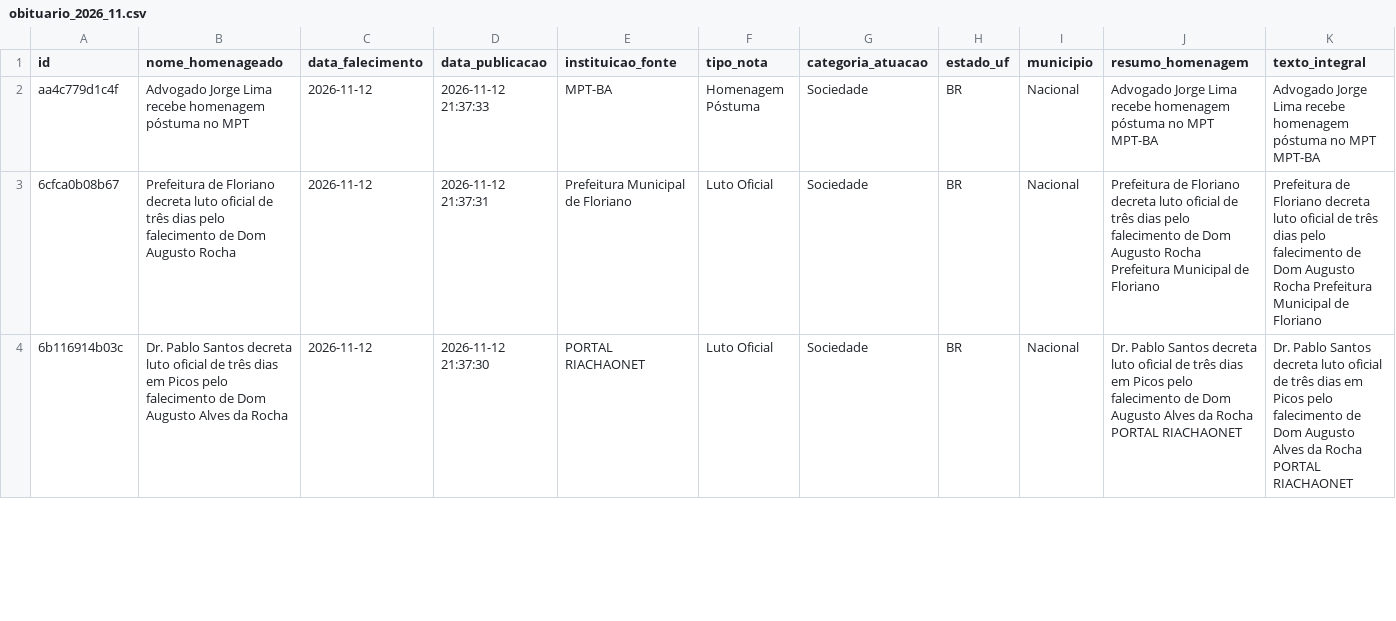
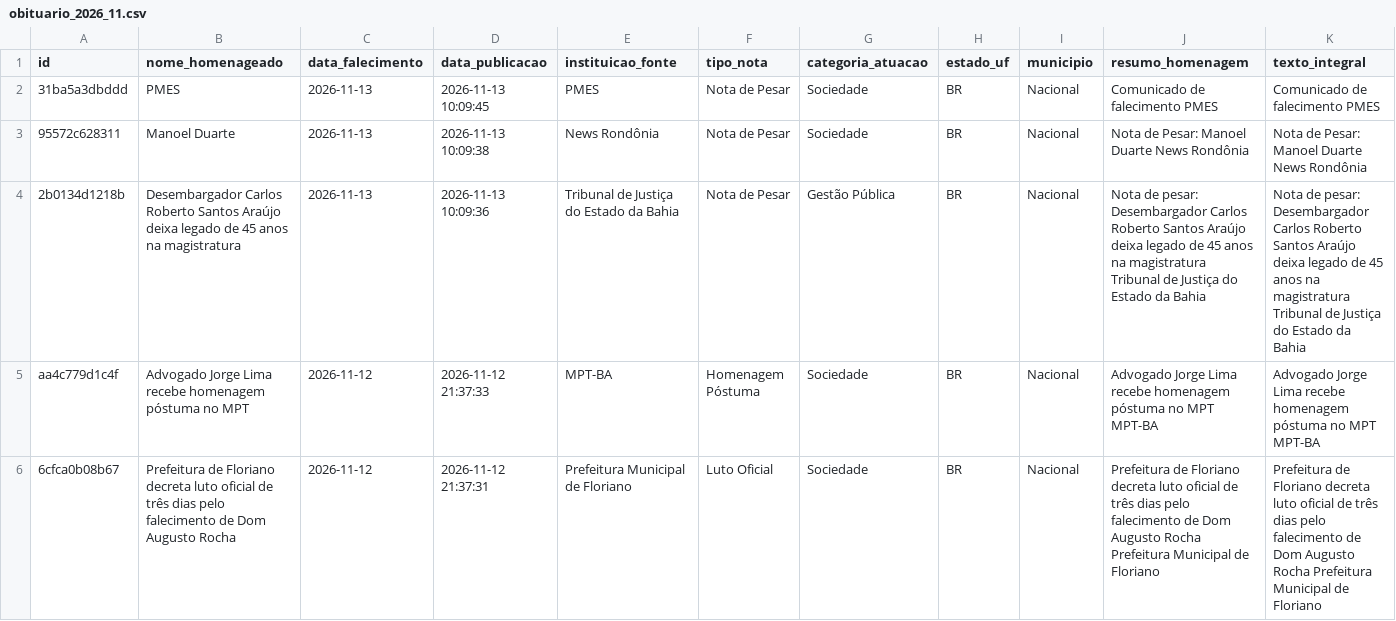
Before and after one commit to yuriluna85/obituarium, a CSV file: data/2026/11/obituario_2026_11.csv, drawn as a sheet; only a part is shown; the shorter side is filled out with more unchanged rows; rows hold the shown columns only; the diff names each change by its address in the sheet, - before the commit and + after, or states it on an @@ line.

```diff
--- a/data/2026/11/obituario_2026_11.csv
+++ b/data/2026/11/obituario_2026_11.csv
+row 2: 31ba5a3dbddd | PMES | 2026-11-13 | 2026-11-13 10:09:45 | PMES | Nota de Pesar | Sociedade | BR | Nacional | Comunicado de falecimento PMES | Comunicado de falecimento PMES
+row 3: 95572c628311 | Manoel Duarte | 2026-11-13 | 2026-11-13 10:09:38 | News Rondônia | Nota de Pesar | Sociedade | BR | Nacional | Nota de Pesar: Manoel Duarte News Rondônia | Nota de Pesar: Manoel Duarte News Rondônia
+row 4: 2b0134d1218b | Desembargador Carlos Roberto Santos Araújo deixa legado de 45 anos na magistratura | 2026-11-13 | 2026-11-13 10:09:36 | Tribunal de Justiça do Estado da Bahia | Nota de Pesar | Gestão Pública | BR | Nacional | Nota de pesar: Desembargador Carlos Roberto Santos Araújo deixa legado de 45 anos na magistratura Tribunal de Justiça do Estado da Bahia | Nota de pesar: Desembargador Carlos Roberto Santos Araújo deixa legado de 45 anos na magistratura Tribunal de Justiça do Estado da Bahia
```
